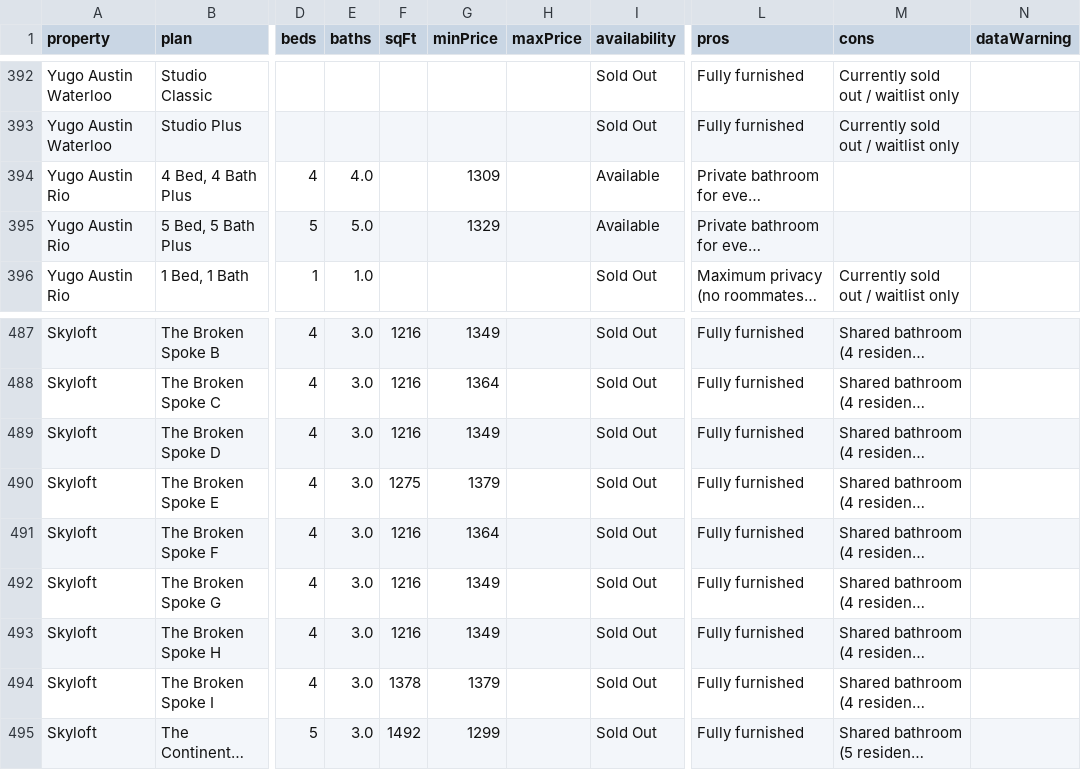
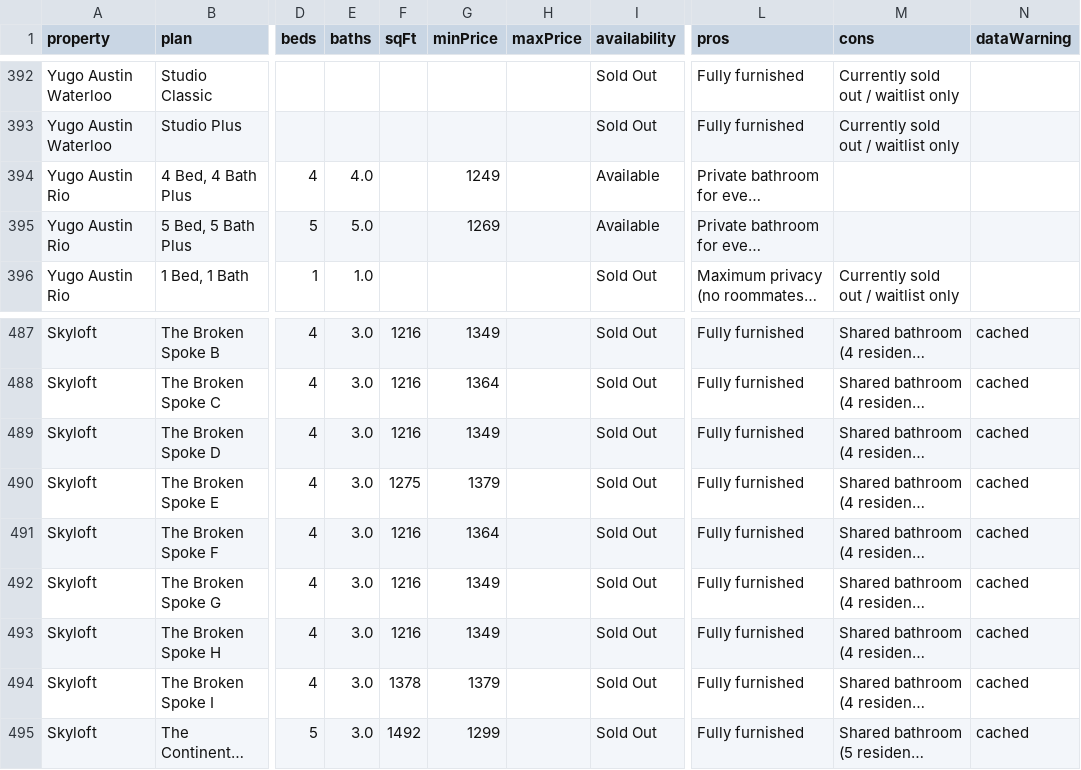
Before and after one commit to michaelguo07/ut_living_fixed, a CSV file: master_floorplans.csv, drawn as a sheet; only a part is shown, gaps mark what is left out; long unchanged cells end in …; the diff covers the shown part only; the diff names each change by its address in the sheet, - before the commit and + after, or states it on an @@ line.

```diff
--- a/master_floorplans.csv
+++ b/master_floorplans.csv
-G394 (minPrice): 1309
+G394 (minPrice): 1249
-G395 (minPrice): 1329
+G395 (minPrice): 1269
-N487:N495 (dataWarning): (empty)
+N487:N495 (dataWarning): cached
```
Also changed, not shown: 27 edited cells elsewhere in this file, 2 other files.
